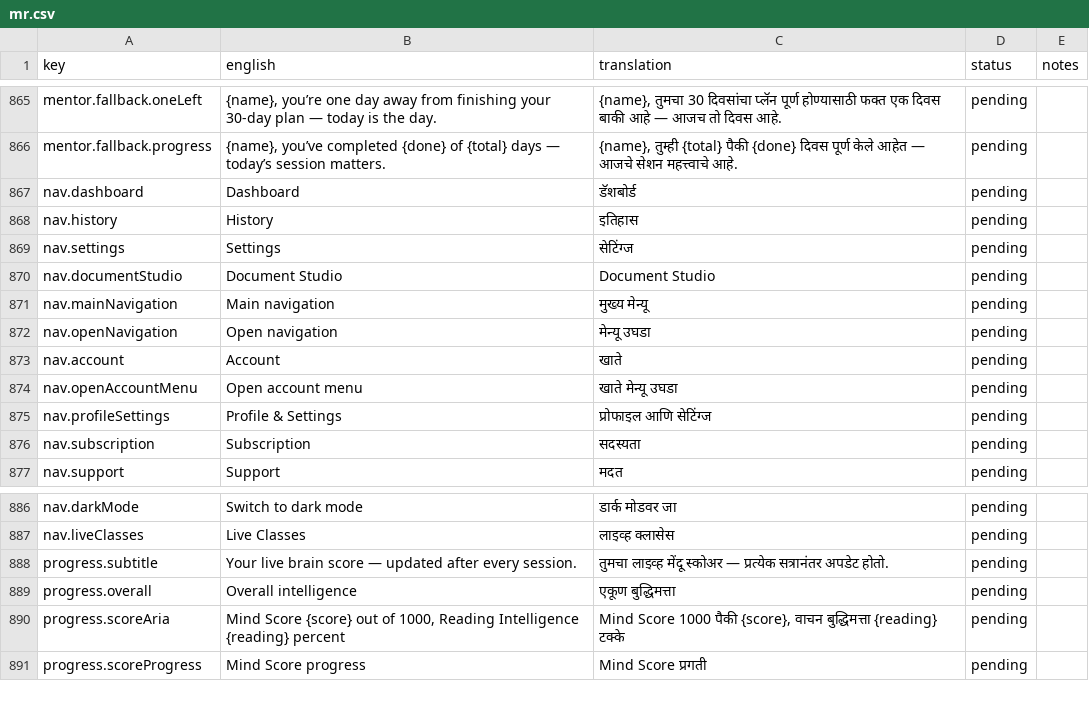
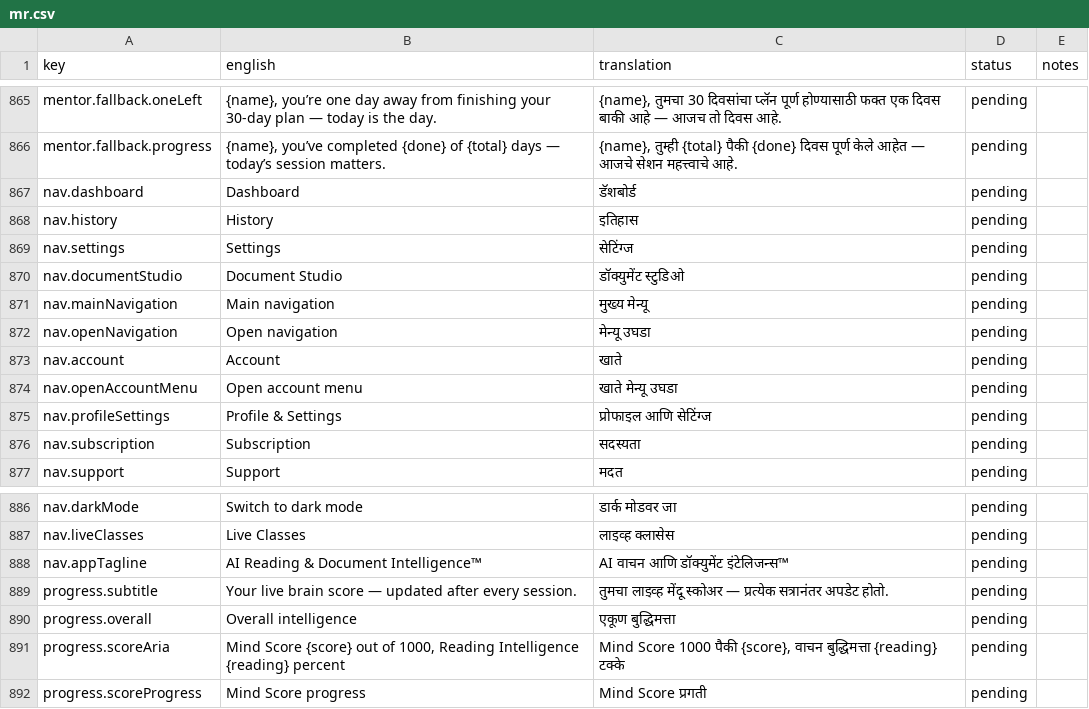
Before and after one commit to drkapilphd-farida/quantum-mindset-app, a CSV file: docs/translations/mr.csv, drawn as a sheet; only a part is shown, gaps mark what is left out.

```diff
--- a/docs/translations/mr.csv
+++ b/docs/translations/mr.csv
@@ -869,3 +869,3 @@ nav.history,History,इतिहास,pending,
 nav.settings,Settings,सेटिंग्ज,pending,
-nav.documentStudio,Document Studio,Document Studio,pending,
+nav.documentStudio,Document Studio,डॉक्युमेंट स्टुडिओ,pending,
 nav.mainNavigation,Main navigation,मुख्य मेन्यू,pending,
@@ -887,2 +887,3 @@ nav.darkMode,Switch to dark mode,डार्क मोडवर जा,pending,
 nav.liveClasses,Live Classes,लाइव्ह क्लासेस,pending,
+nav.appTagline,AI Reading & Document Intelligence™,AI वाचन आणि डॉक्युमेंट इंटेलिजन्स™,pending,
 progress.subtitle,Your live brain score — updated after every session.,तुमचा लाइव्ह मेंदू स्कोअर — प्रत्येक सत्रानंतर अपडेट होतो.,pending,
```
Also changed, not shown: docs/translations/gu.csv, docs/translations/hi.csv, 17 other files.
